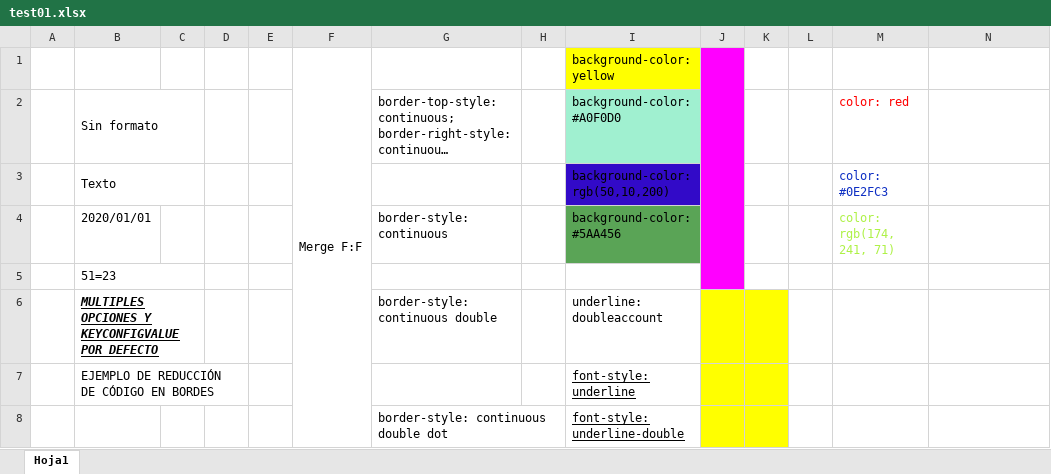
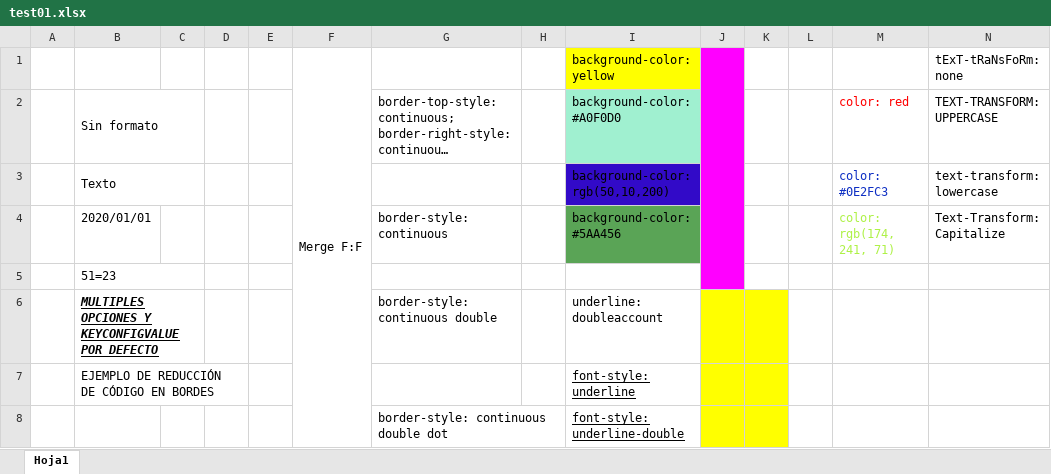
Before and after one commit to gnerdmaster/InteropExcel, an Excel workbook: Exports/test01.xlsx, sheet Hoja1, drawn as a sheet; only a part is shown; long unchanged cells end in …; values as stored, in another font and other column widths than the file's, no borders; the diff names each change by its address in the sheet, - before the commit and + after, or states it on an @@ line.

Commit message:
gnerdmaster - added text-transform: lowercase | uppercase | capitalize | none

```diff
--- a/Exports/test01.xlsx (sheet Hoja1)
+++ b/Exports/test01.xlsx (sheet Hoja1)
-N1: (empty)
+N1: tExT-tRaNsFoRm: none
-N2: (empty)
+N2: TEXT-TRANSFORM: UPPERCASE
-N3: (empty)
+N3: text-transform: lowercase
-N4: (empty)
+N4: Text-Transform: Capitalize
```
Also changed, not shown: 3 other files.
